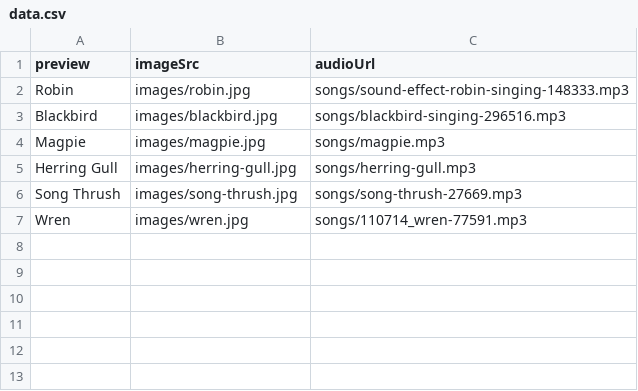
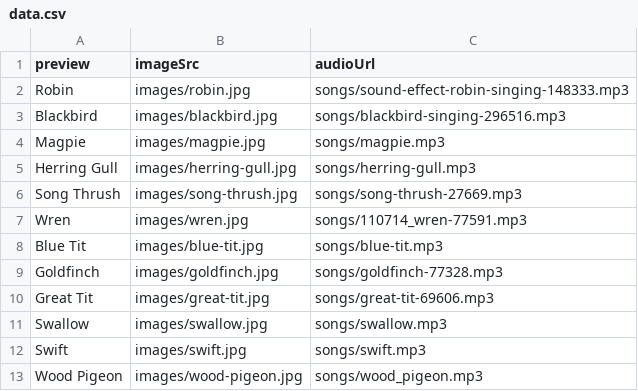
Before and after one commit to Winterks/bird-songs, a CSV file: public/data.csv, drawn as a sheet; the diff names each change by its address in the sheet, - before the commit and + after, or states it on an @@ line.

```diff
--- a/public/data.csv
+++ b/public/data.csv
+row 8: Blue Tit | images/blue-tit.jpg | songs/blue-tit.mp3
+row 9: Goldfinch | images/goldfinch.jpg | songs/goldfinch-77328.mp3
+row 10: Great Tit | images/great-tit.jpg | songs/great-tit-69606.mp3
+row 11: Swallow | images/swallow.jpg | songs/swallow.mp3
+row 12: Swift | images/swift.jpg | songs/swift.mp3
+row 13: Wood Pigeon | images/wood-pigeon.jpg | songs/wood_pigeon.mp3
```
Also changed, not shown: 28 other files.
